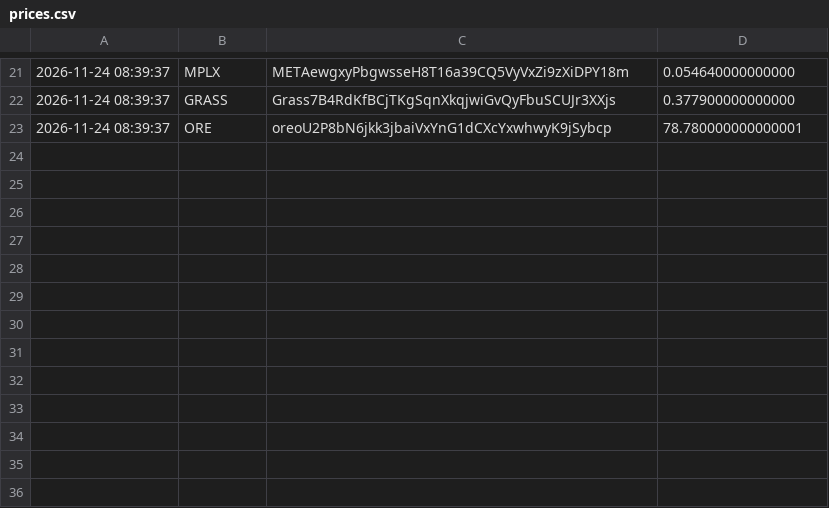
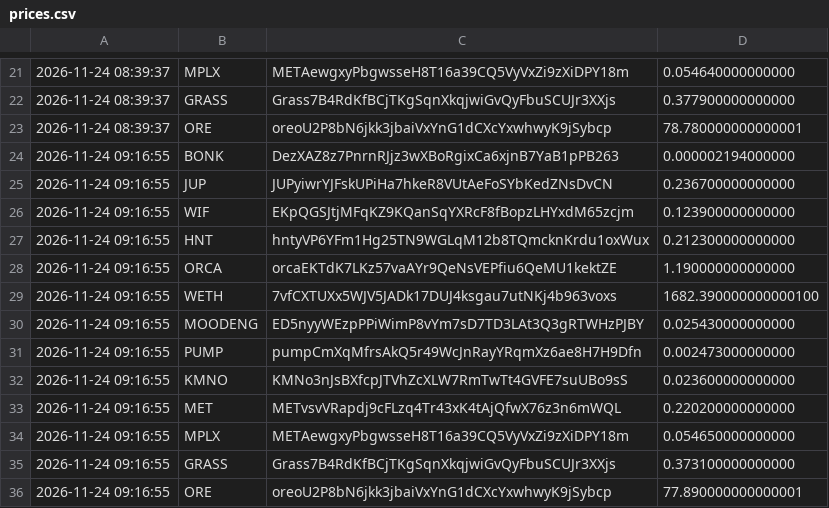
Before and after one commit to christianmaker335/Price-recorder, a CSV file: prices.csv, drawn as a sheet; only a part is shown, gaps mark what is left out.

Commit message:
record prices

```diff
--- a/prices.csv
+++ b/prices.csv
@@ -23 +23,14 @@
 2026-11-24 08:39:37,ORE,oreoU2P8bN6jkk3jbaiVxYnG1dCXcYxwhwyK9jSybcp,78.780000000000001
+2026-11-24 09:16:55,BONK,DezXAZ8z7PnrnRJjz3wXBoRgixCa6xjnB7YaB1pPB263,0.000002194000000
+2026-11-24 09:16:55,JUP,JUPyiwrYJFskUPiHa7hkeR8VUtAeFoSYbKedZNsDvCN,0.236700000000000
+2026-11-24 09:16:55,WIF,EKpQGSJtjMFqKZ9KQanSqYXRcF8fBopzLHYxdM65zcjm,0.123900000000000
+2026-11-24 09:16:55,HNT,hntyVP6YFm1Hg25TN9WGLqM12b8TQmcknKrdu1oxWux,0.212300000000000
+2026-11-24 09:16:55,ORCA,orcaEKTdK7LKz57vaAYr9QeNsVEPfiu6QeMU1kektZE,1.190000000000000
+2026-11-24 09:16:55,WETH,7vfCXTUXx5WJV5JADk17DUJ4ksgau7utNKj4b963voxs,1682.390000000000100
+2026-11-24 09:16:55,MOODENG,ED5nyyWEzpPPiWimP8vYm7sD7TD3LAt3Q3gRTWHzPJBY,0.025430000000000
+2026-11-24 09:16:55,PUMP,pumpCmXqMfrsAkQ5r49WcJnRayYRqmXz6ae8H7H9Dfn,0.002473000000000
+2026-11-24 09:16:55,KMNO,KMNo3nJsBXfcpJTVhZcXLW7RmTwTt4GVFE7suUBo9sS,0.023600000000000
+2026-11-24 09:16:55,MET,METvsvVRapdj9cFLzq4Tr43xK4tAjQfwX76z3n6mWQL,0.220200000000000
+2026-11-24 09:16:55,MPLX,METAewgxyPbgwsseH8T16a39CQ5VyVxZi9zXiDPY18m,0.054650000000000
+2026-11-24 09:16:55,GRASS,Grass7B4RdKfBCjTKgSqnXkqjwiGvQyFbuSCUJr3XXjs,0.373100000000000
+2026-11-24 09:16:55,ORE,oreoU2P8bN6jkk3jbaiVxYnG1dCXcYxwhwyK9jSybcp,77.890000000000001
```
